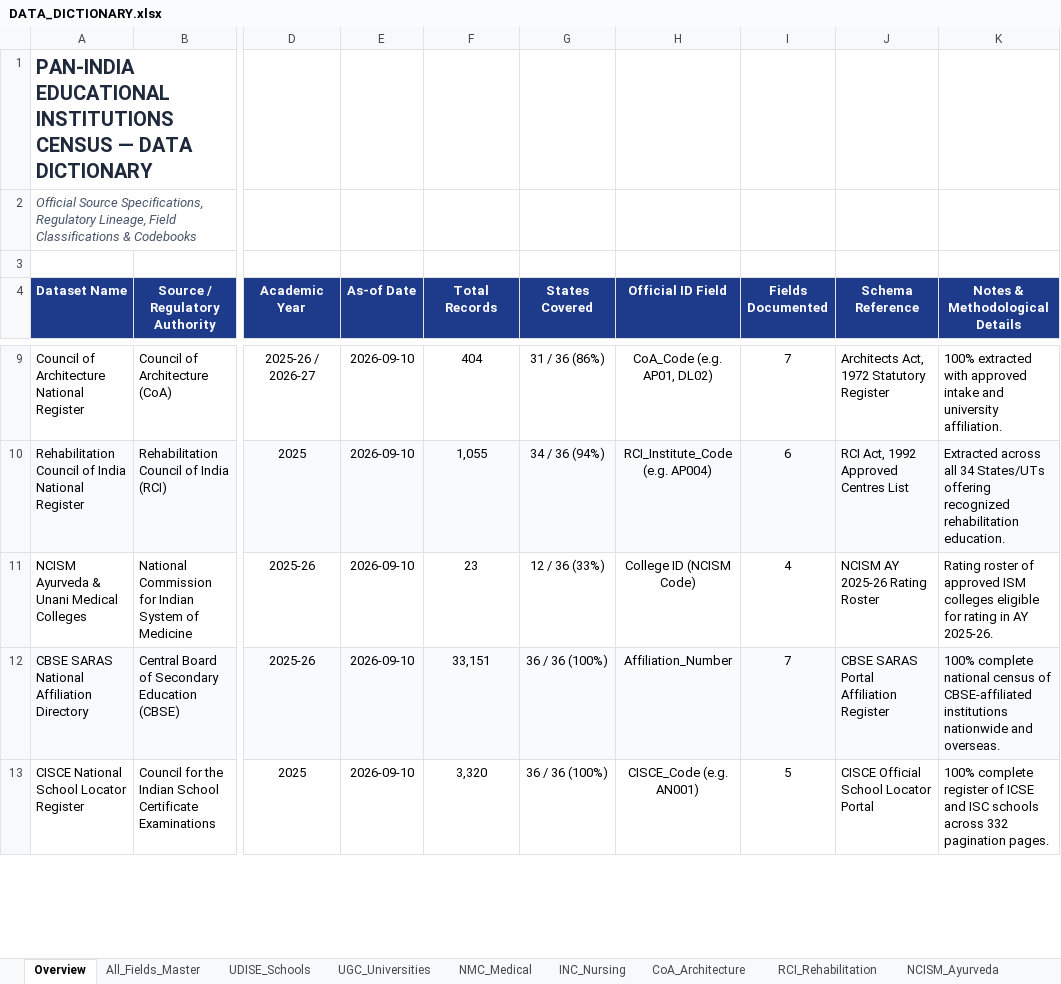
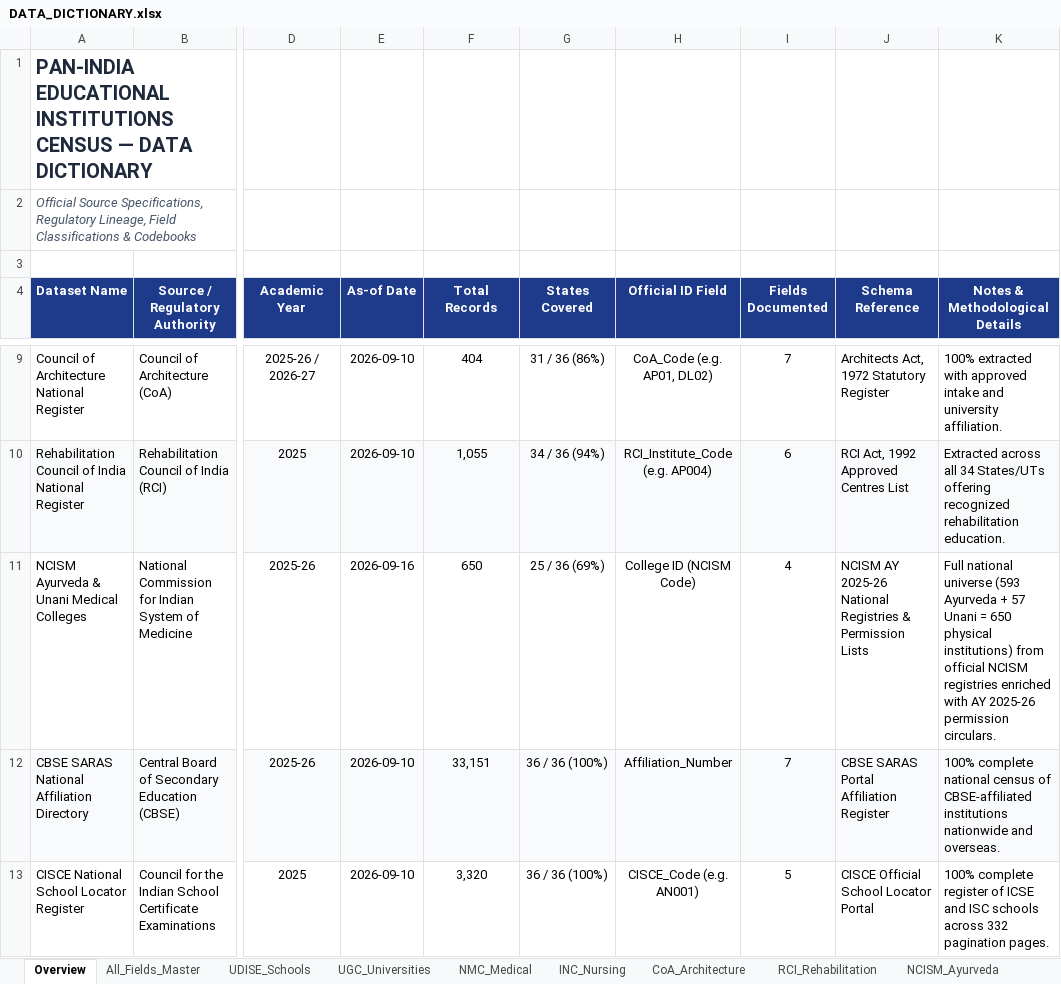
Before and after one commit to srivarshitha-812/pan-India-educational-institutions-dashboard, an Excel workbook: DATA_DICTIONARY.xlsx, sheet Overview, drawn as a sheet; only a part is shown, gaps mark what is left out; values as stored, in another font and other column widths than the file's, no borders; the diff names each change by its address in the sheet, - before the commit and + after, or states it on an @@ line.

```diff
--- a/DATA_DICTIONARY.xlsx (sheet Overview)
+++ b/DATA_DICTIONARY.xlsx (sheet Overview)
-E11 (As-of Date): 2026-09-10
+E11 (As-of Date): 2026-09-16
-F11 (Total Records): 23
+F11 (Total Records): 650
-G11 (States Covered): 12 / 36 (33%)
+G11 (States Covered): 25 / 36 (69%)
-J11 (Schema Reference): NCISM AY 2025-26 Rating Roster
+J11 (Schema Reference): NCISM AY 2025-26 National Registries & Permission Lists
-K11 (Notes & Methodological Details): Rating roster of approved ISM colleges eligible for rating in AY 2025-26.
+K11 (Notes & Methodological Details): Full national universe (593 Ayurveda + 57 Unani = 650 physical institutions) from official NCISM registries enriched with AY 2025-26 permission circulars.
```
Also changed, not shown: Final Institute Lists/Ayurveda Colleges.xlsx, 15 other files.
